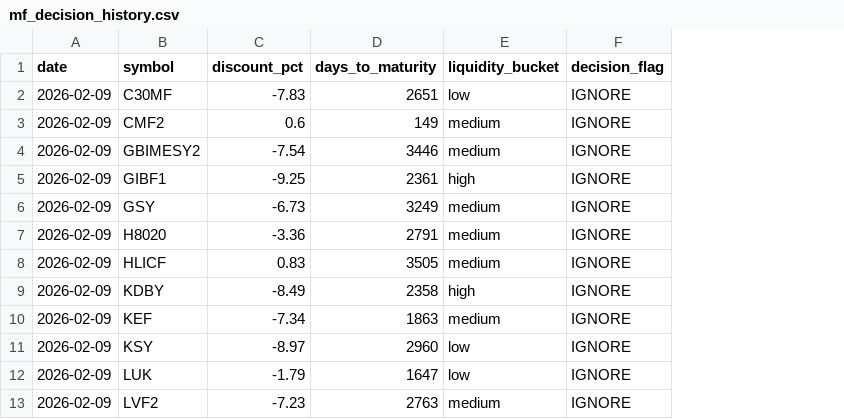
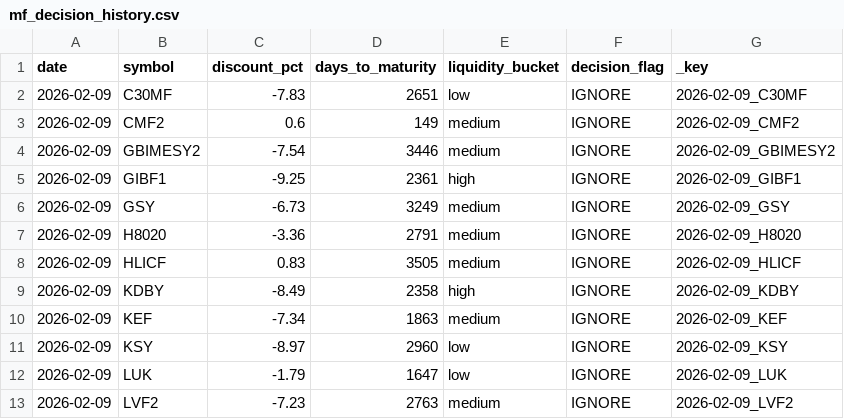
Before and after one commit to Uknowme-h/nepal-mf-quant, a CSV file: data/history/mf_decision_history.csv, drawn as a sheet; only a part is shown; the diff names each change by its address in the sheet, - before the commit and + after, or states it on an @@ line.

```diff
--- a/data/history/mf_decision_history.csv
+++ b/data/history/mf_decision_history.csv
+column G (_key), rows 2-13: 2026-02-09_C30MF | 2026-02-09_CMF2 | 2026-02-09_GBIMESY2 | 2026-02-09_GIBF1 | 2026-02-09_GSY | 2026-02-09_H8020 | 2026-02-09_HLICF | 2026-02-09_KDBY | 2026-02-09_KEF | 2026-02-09_KSY | 2026-02-09_LUK | 2026-02-09_LVF2
```
Also changed, not shown: data/raw/fund_universe.csv.
